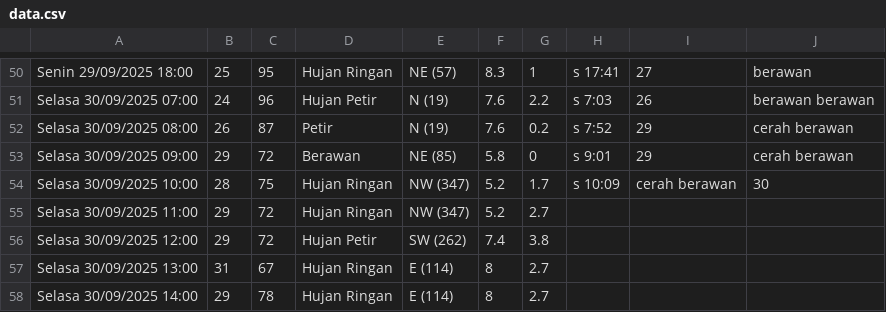
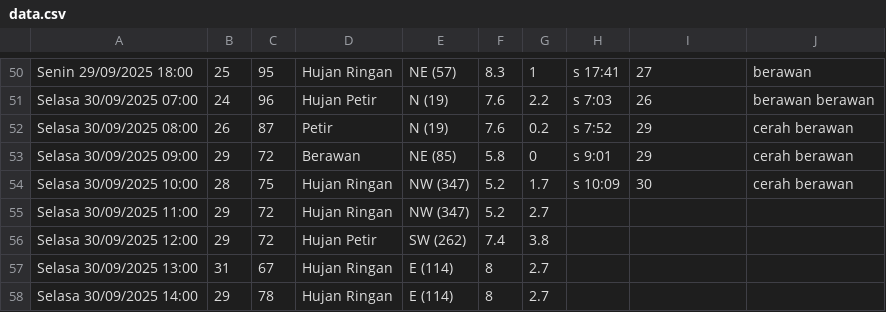
Before and after one commit to RIKASHIKI/collect_weather_data, a CSV file: data.csv, drawn as a sheet; only a part is shown, gaps mark what is left out.

Commit message:
save from replit

```diff
--- a/data.csv
+++ b/data.csv
@@ -53,3 +53,3 @@ Selasa 30/09/2025 08:00,26,87,Petir,N (19),7.6,0.2,s 7:52,29,cerah berawan
 Selasa 30/09/2025 09:00,29,72,Berawan,NE (85),5.8,0,s 9:01,29,cerah berawan
-Selasa 30/09/2025 10:00,28,75,Hujan Ringan,NW (347),5.2,1.7,s 10:09,cerah berawan,30
+Selasa 30/09/2025 10:00,28,75,Hujan Ringan,NW (347),5.2,1.7,s 10:09,30,cerah berawan
 Selasa 30/09/2025 11:00,29,72,Hujan Ringan,NW (347),5.2,2.7,,,
```
